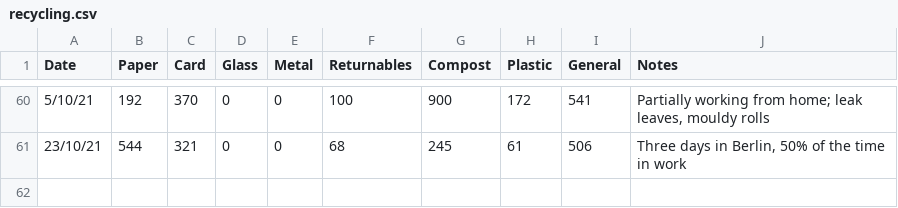
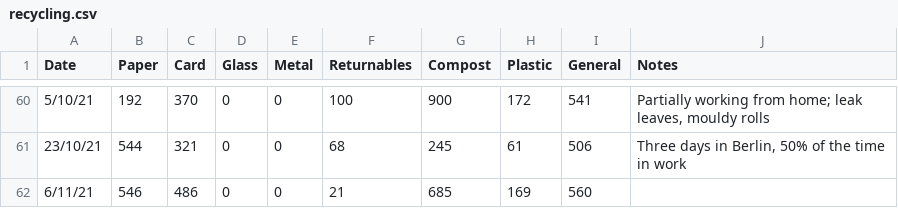
Before and after one commit to llewelld/waste-graphs, a CSV file: recycling.csv, drawn as a sheet; only a part is shown, gaps mark what is left out; the diff names each change by its address in the sheet, - before the commit and + after, or states it on an @@ line.

Commit message:
Add waste data readings

```diff
--- a/recycling.csv
+++ b/recycling.csv
+row 62: 6/11/21 | 546 | 486 | 0 | 0 | 21 | 685 | 169 | 560
```
